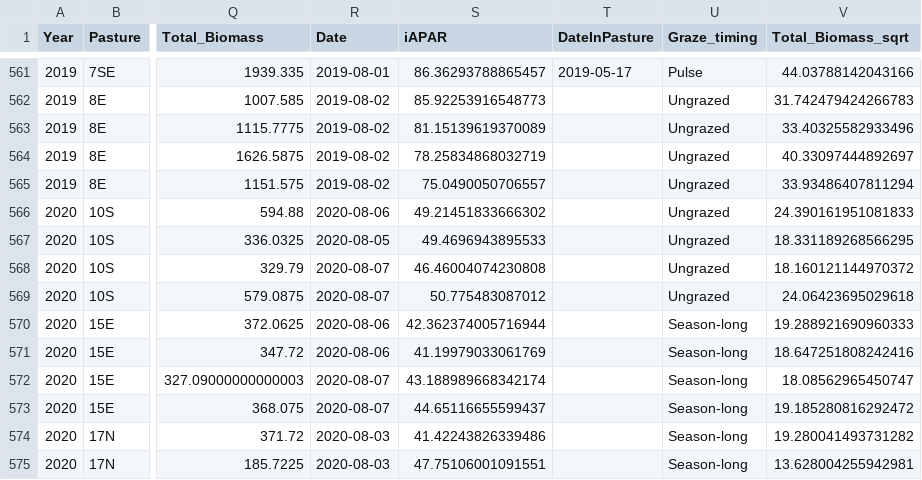
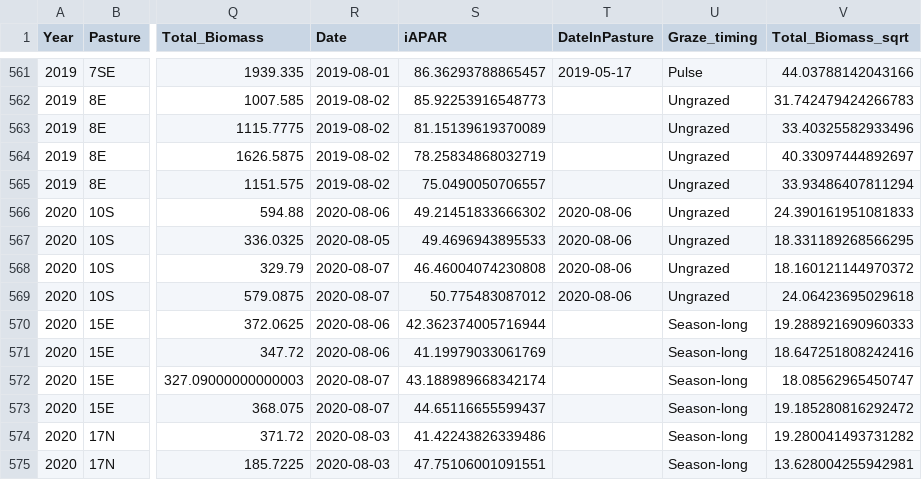
Before and after one commit to ErikaPeirce-USDA/cper_hls_veg_models, a CSV file: data/training/iapar/model_selection_data.csv, drawn as a sheet; only a part is shown, gaps mark what is left out; the diff covers the shown part only; the diff names each change by its address in the sheet, - before the commit and + after, or states it on an @@ line.

```diff
--- a/data/training/iapar/model_selection_data.csv
+++ b/data/training/iapar/model_selection_data.csv
-T566:T569 (DateInPasture): (empty)
+T566:T569 (DateInPasture): 2020-08-06
```
Also changed, not shown: 28 edited cells elsewhere in this file, 1 other file.
